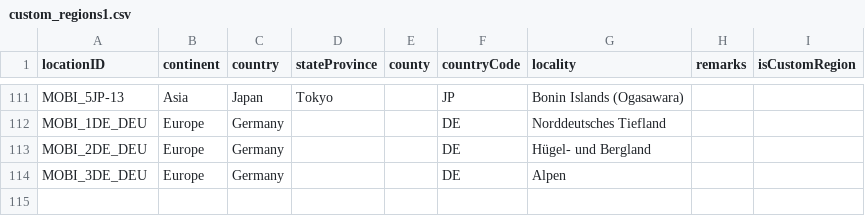
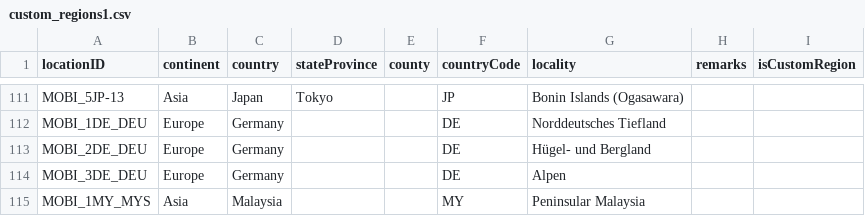
Before and after one commit to RegRed-project/geographic_entities, a CSV file: custom_regions1.csv, drawn as a sheet; only a part is shown, gaps mark what is left out.

Commit message:
Added Peninsular Malaysia

```diff
--- a/custom_regions1.csv
+++ b/custom_regions1.csv
@@ -114 +114,2 @@ MOBI_2DE_DEU,Europe,Germany,,,DE,Hügel- und Bergland,,
 MOBI_3DE_DEU,Europe,Germany,,,DE,Alpen,,
+MOBI_1MY_MYS,Asia,Malaysia,,,MY,Peninsular Malaysia,,
```
